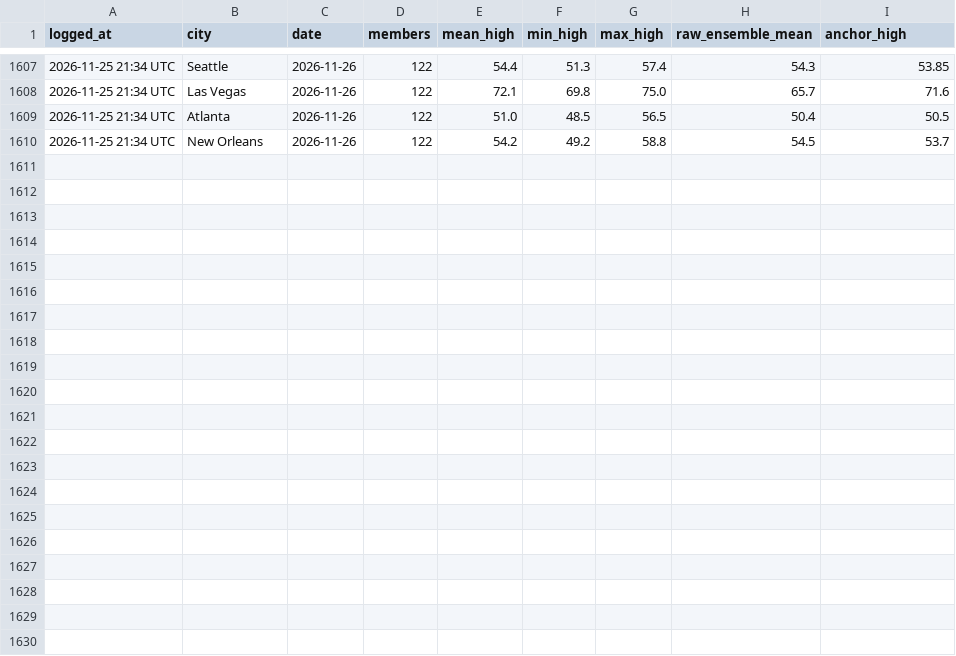
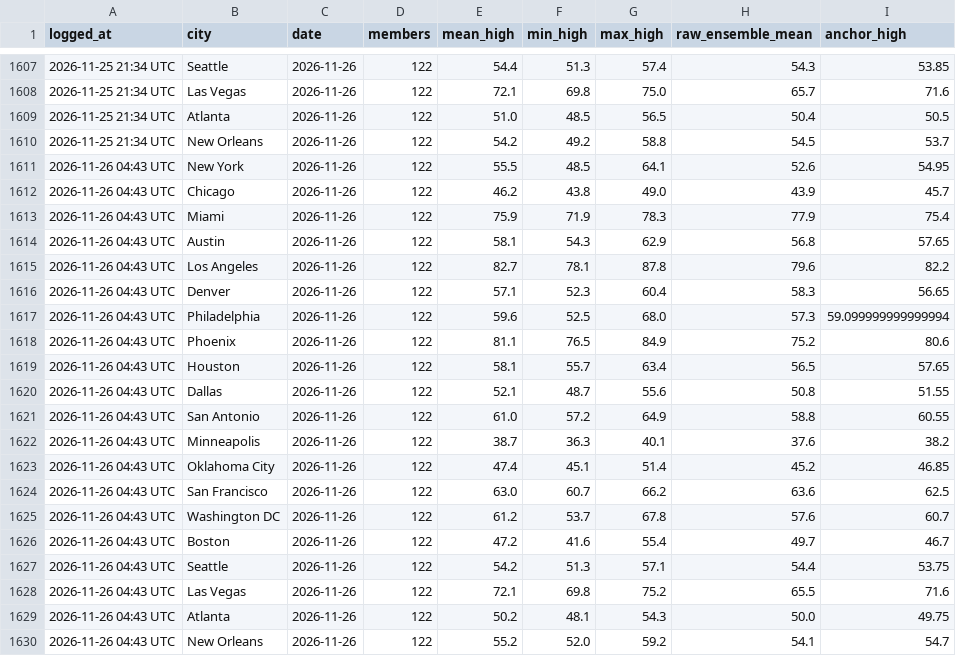
Before and after one commit to kieroncg44/weather-bot, a CSV file: forecasts.csv, drawn as a sheet; only a part is shown, gaps mark what is left out.

```diff
--- a/forecasts.csv
+++ b/forecasts.csv
@@ -1610 +1610,21 @@ logged_at,city,date,members,mean_high,min_high,max_high,raw_ensemble_mean,anchor
 2026-11-25 21:34 UTC,New Orleans,2026-11-26,122,54.2,49.2,58.8,54.5,53.7
+2026-11-26 04:43 UTC,New York,2026-11-26,122,55.5,48.5,64.1,52.6,54.95
+2026-11-26 04:43 UTC,Chicago,2026-11-26,122,46.2,43.8,49.0,43.9,45.7
+2026-11-26 04:43 UTC,Miami,2026-11-26,122,75.9,71.9,78.3,77.9,75.4
+2026-11-26 04:43 UTC,Austin,2026-11-26,122,58.1,54.3,62.9,56.8,57.65
+2026-11-26 04:43 UTC,Los Angeles,2026-11-26,122,82.7,78.1,87.8,79.6,82.2
+2026-11-26 04:43 UTC,Denver,2026-11-26,122,57.1,52.3,60.4,58.3,56.65
+2026-11-26 04:43 UTC,Philadelphia,2026-11-26,122,59.6,52.5,68.0,57.3,59.099999999999994
+2026-11-26 04:43 UTC,Phoenix,2026-11-26,122,81.1,76.5,84.9,75.2,80.6
+2026-11-26 04:43 UTC,Houston,2026-11-26,122,58.1,55.7,63.4,56.5,57.65
+2026-11-26 04:43 UTC,Dallas,2026-11-26,122,52.1,48.7,55.6,50.8,51.55
+2026-11-26 04:43 UTC,San Antonio,2026-11-26,122,61.0,57.2,64.9,58.8,60.55
+2026-11-26 04:43 UTC,Minneapolis,2026-11-26,122,38.7,36.3,40.1,37.6,38.2
+2026-11-26 04:43 UTC,Oklahoma City,2026-11-26,122,47.4,45.1,51.4,45.2,46.85
+2026-11-26 04:43 UTC,San Francisco,2026-11-26,122,63.0,60.7,66.2,63.6,62.5
+2026-11-26 04:43 UTC,Washington DC,2026-11-26,122,61.2,53.7,67.8,57.6,60.7
+2026-11-26 04:43 UTC,Boston,2026-11-26,122,47.2,41.6,55.4,49.7,46.7
+2026-11-26 04:43 UTC,Seattle,2026-11-26,122,54.2,51.3,57.1,54.4,53.75
+2026-11-26 04:43 UTC,Las Vegas,2026-11-26,122,72.1,69.8,75.2,65.5,71.6
+2026-11-26 04:43 UTC,Atlanta,2026-11-26,122,50.2,48.1,54.3,50.0,49.75
+2026-11-26 04:43 UTC,New Orleans,2026-11-26,122,55.2,52.0,59.2,54.1,54.7
```
Also changed, not shown: paper_trades.csv, 5 other files.
